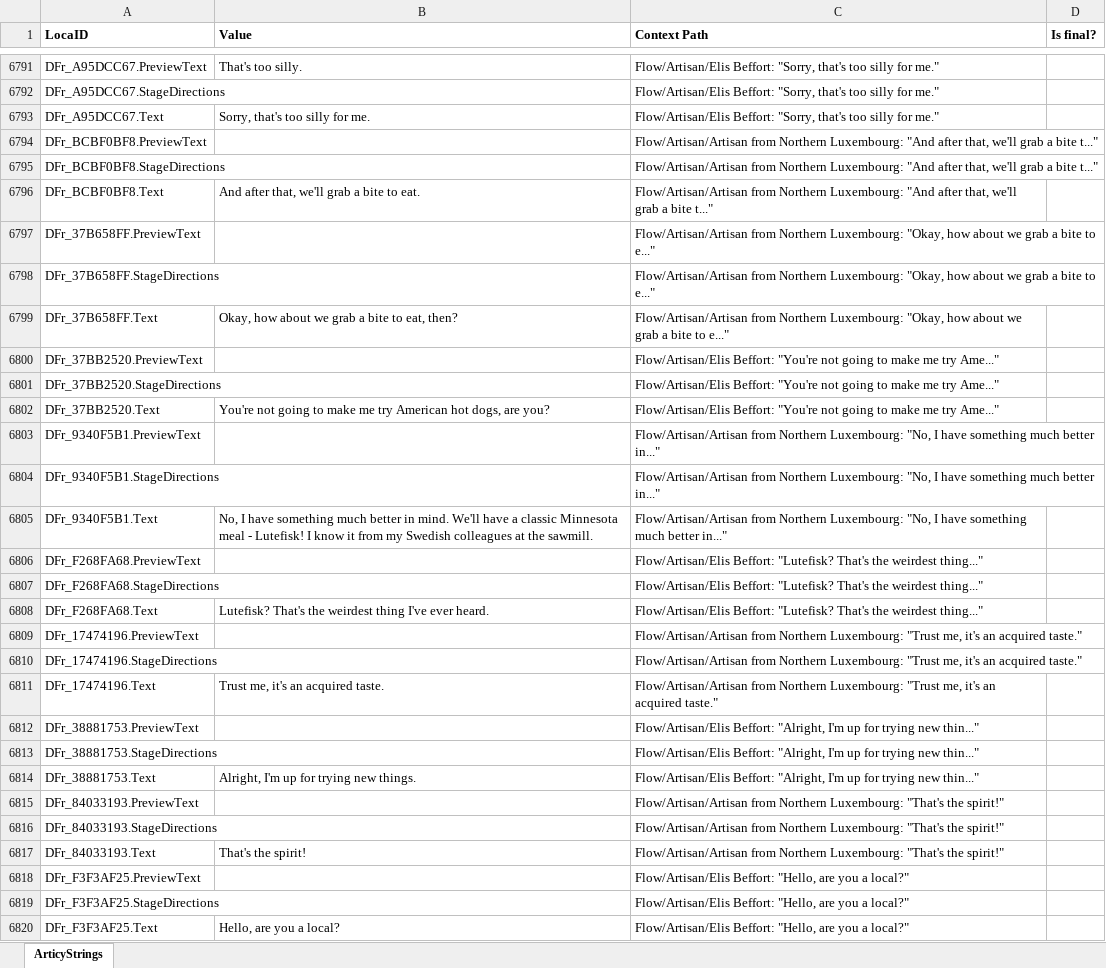
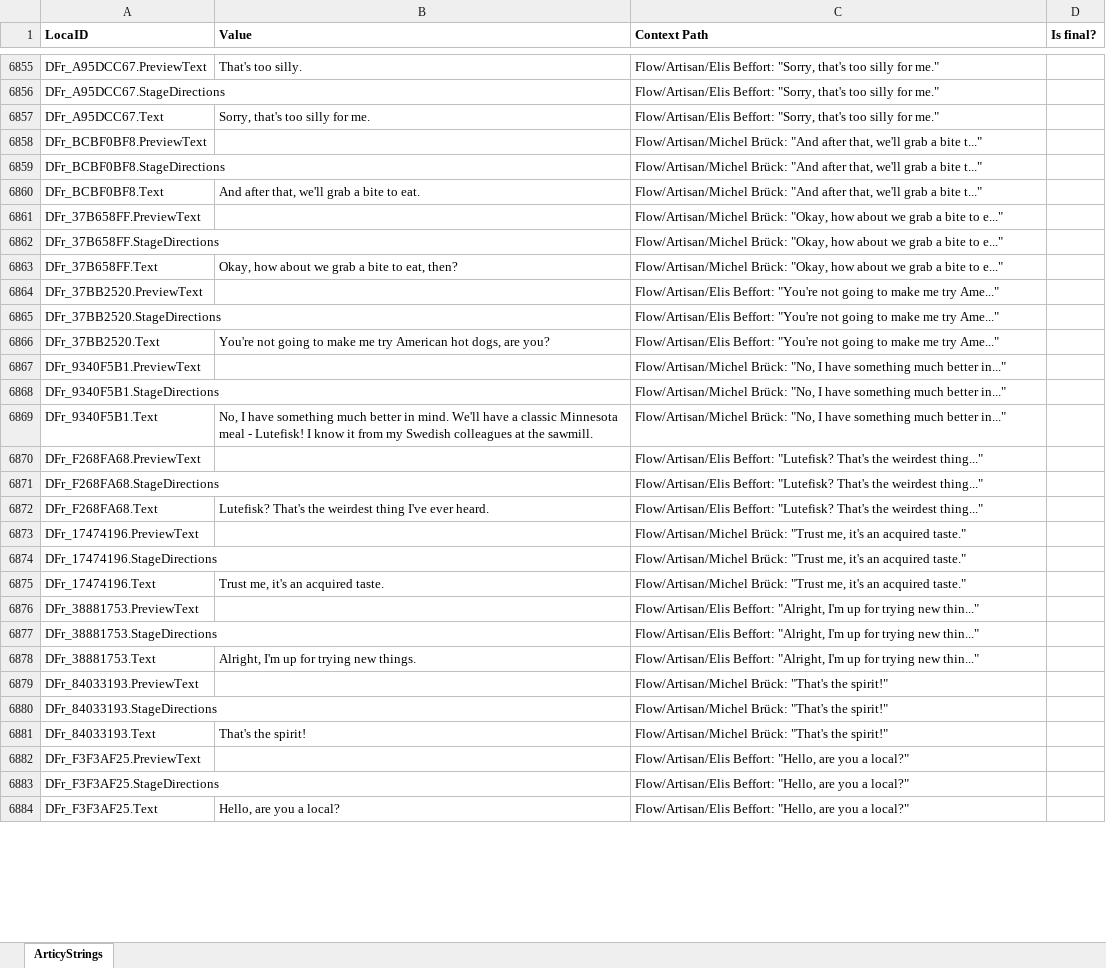
Before and after one commit to migrantschronicles/1892, an Excel workbook: Assets/Dialogs/loc_Alle Objekte_en.xlsx, sheet ArticyStrings, drawn as a sheet; only a part is shown, gaps mark what is left out; values as stored, in another font and other column widths than the file's, no borders; addresses are those after the commit; the diff covers the shown part only; the diff names each change by its address in the sheet, - before the commit and + after, or states it on an @@ line.

```diff
--- a/Assets/Dialogs/loc_Alle Objekte_en.xlsx (sheet ArticyStrings)
+++ b/Assets/Dialogs/loc_Alle Objekte_en.xlsx (sheet ArticyStrings)
-C6858:C6860 (Context Path): Flow/Artisan/Artisan from Northern Luxembourg: "And after…
+C6858:C6860 (Context Path): Flow/Artisan/Michel Brück: "And after…
-C6861:C6863 (Context Path): Flow/Artisan/Artisan from Northern Luxembourg: "Okay, how…
+C6861:C6863 (Context Path): Flow/Artisan/Michel Brück: "Okay, how…
-C6867:C6869 (Context Path): Flow/Artisan/Artisan from Northern Luxembourg: "No, I…
+C6867:C6869 (Context Path): Flow/Artisan/Michel Brück: "No, I…
-C6873:C6875 (Context Path): Flow/Artisan/Artisan from Northern Luxembourg: "Trust me,…
+C6873:C6875 (Context Path): Flow/Artisan/Michel Brück: "Trust me,…
-C6879:C6881 (Context Path): Flow/Artisan/Artisan from Northern Luxembourg: "That's the…
+C6879:C6881 (Context Path): Flow/Artisan/Michel Brück: "That's the…
```
Also changed, not shown: 67 added rows, 6 removed rows, 3 moved rows and 172 edited cells elsewhere in this sheet, 3 other files.
